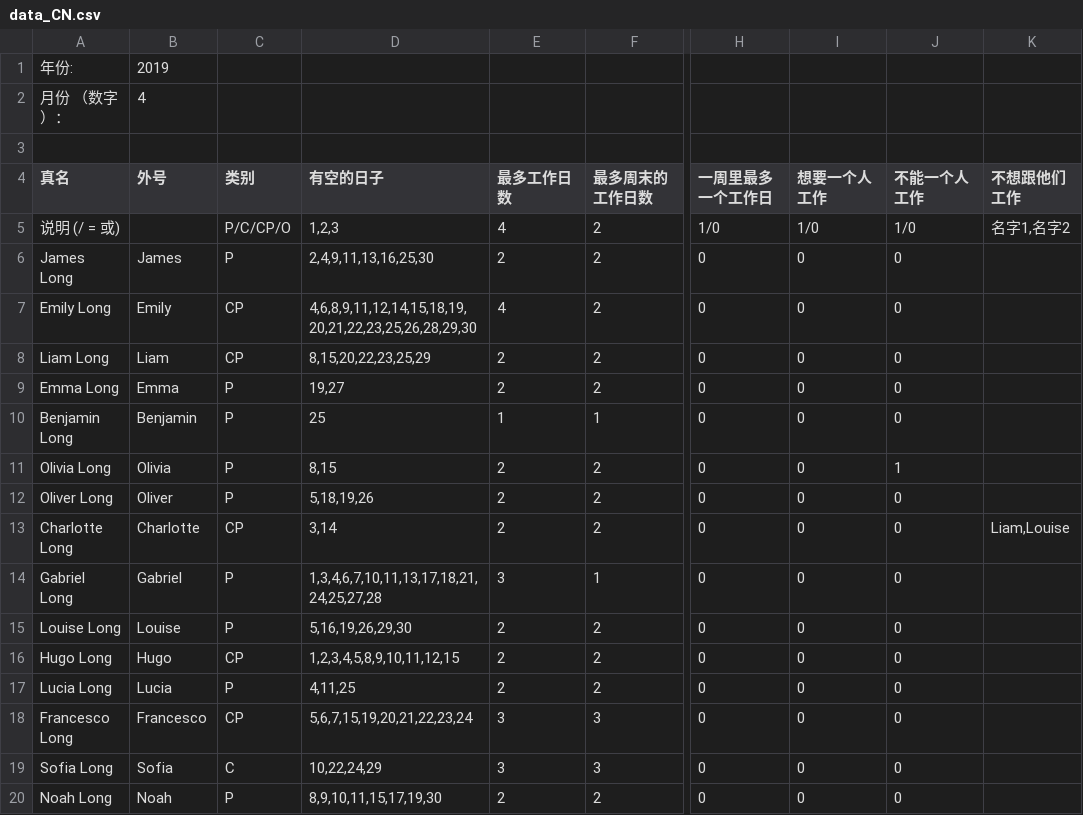
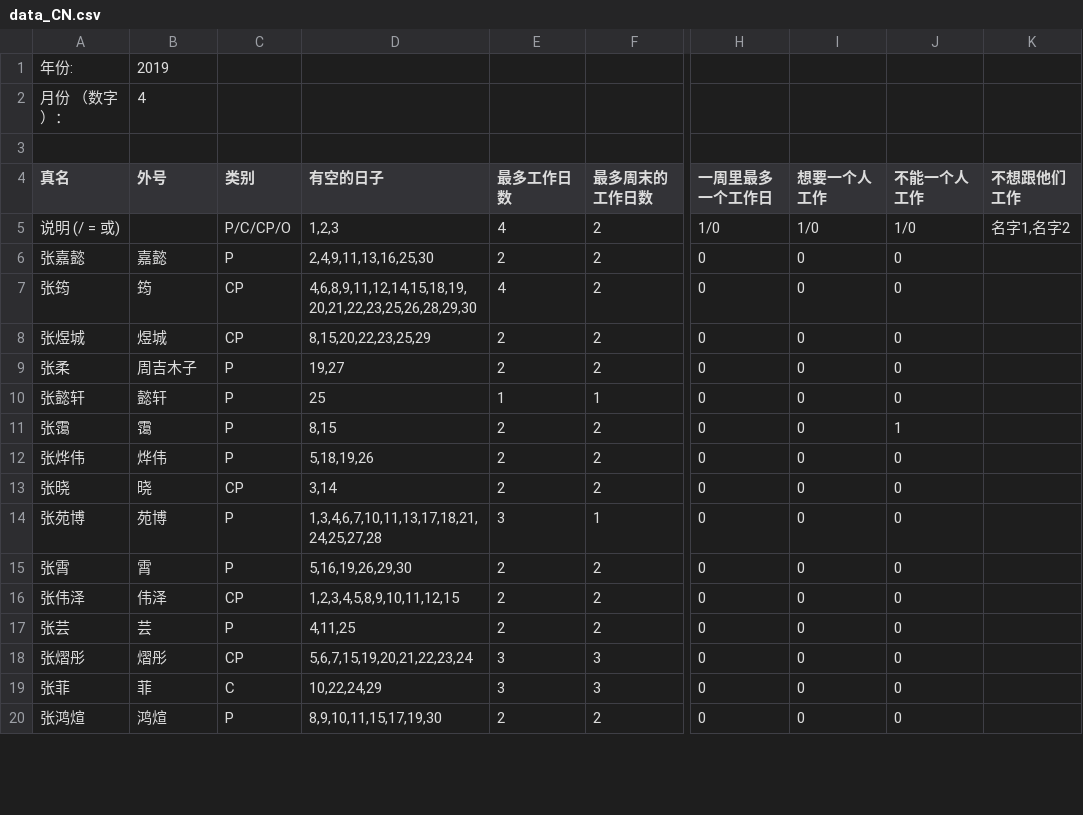
Before and after one commit to schedule/volunteer-scheduler, a CSV file: data_CN.csv, drawn as a sheet; only a part is shown, gaps mark what is left out; the diff covers the shown part only; the diff names each change by its address in the sheet, - before the commit and + after, or states it on an @@ line.

```diff
--- a/data_CN.csv
+++ b/data_CN.csv
-A6 (真名): James Long
+A6 (真名): 张嘉懿
-B6 (外号): James
+B6 (外号): 嘉懿
-A7 (真名): Emily Long
+A7 (真名): 张筠
-B7 (外号): Emily
+B7 (外号): 筠
-A8 (真名): Liam Long
+A8 (真名): 张煜城
-B8 (外号): Liam
+B8 (外号): 煜城
-A9 (真名): Emma Long
+A9 (真名): 张柔
-B9 (外号): Emma
+B9 (外号): 周吉木子
-A10 (真名): Benjamin Long
+A10 (真名): 张懿轩
-B10 (外号): Benjamin
+B10 (外号): 懿轩
-A11 (真名): Olivia Long
+A11 (真名): 张霭
-B11 (外号): Olivia
+B11 (外号): 霭
-A12 (真名): Oliver Long
+A12 (真名): 张烨伟
-B12 (外号): Oliver
+B12 (外号): 烨伟
-A13 (真名): Charlotte Long
+A13 (真名): 张晓
-B13 (外号): Charlotte
+B13 (外号): 晓
-K13 (不想跟他们工作): Liam,Louise
+K13 (不想跟他们工作): (empty)
-A14 (真名): Gabriel Long
+A14 (真名): 张苑博
-B14 (外号): Gabriel
+B14 (外号): 苑博
-A15 (真名): Louise Long
+A15 (真名): 张霄
-B15 (外号): Louise
+B15 (外号): 霄
-A16 (真名): Hugo Long
+A16 (真名): 张伟泽
-B16 (外号): Hugo
+B16 (外号): 伟泽
-A17 (真名): Lucia Long
+A17 (真名): 张芸
-B17 (外号): Lucia
+B17 (外号): 芸
-A18 (真名): Francesco Long
+A18 (真名): 张熠彤
-B18 (外号): Francesco
+B18 (外号): 熠彤
-A19 (真名): Sofia Long
+A19 (真名): 张菲
-B19 (外号): Sofia
+B19 (外号): 菲
-A20 (真名): Noah Long
+A20 (真名): 张鸿煊
-B20 (外号): Noah
+B20 (外号): 鸿煊
```
Also changed, not shown: 4 edited cells elsewhere in this file, 2 other files.
